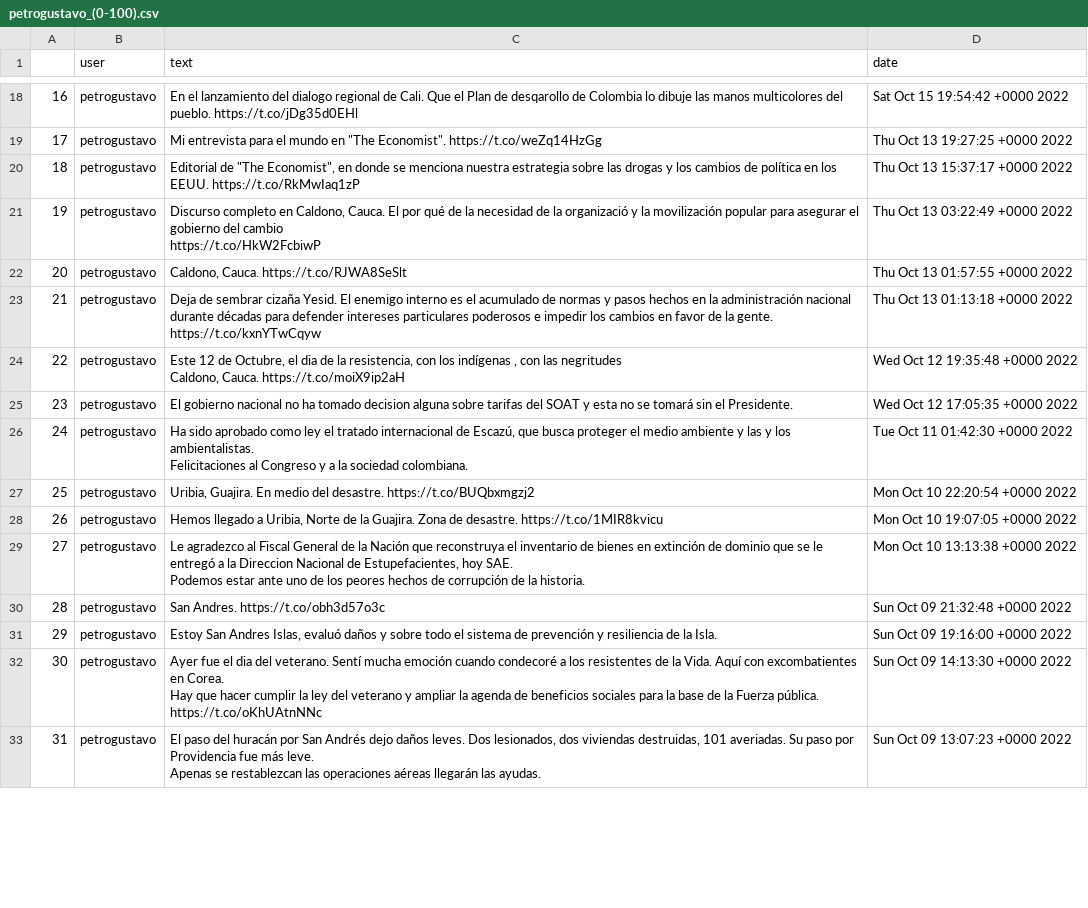
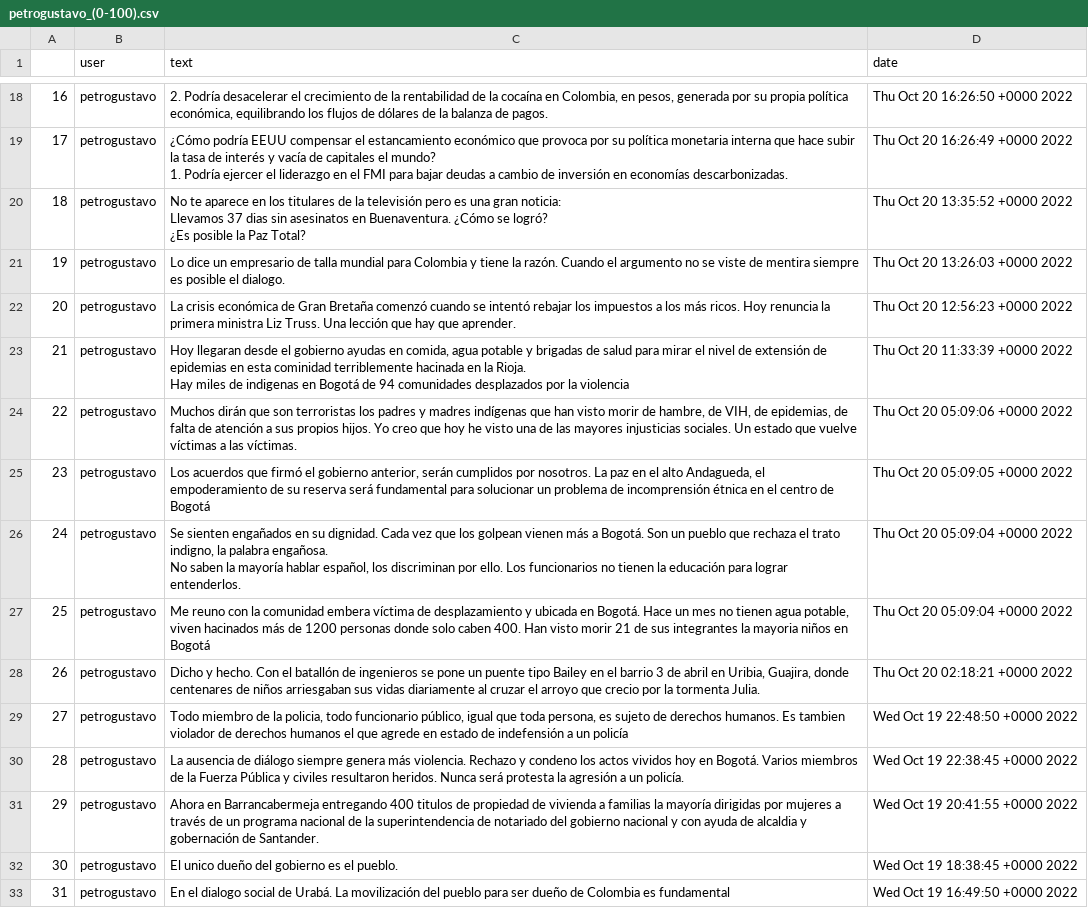
Before and after one commit to MachineMindCore/politics_tweets, a CSV file: data/raw/petrogustavo_(0-100).csv, drawn as a sheet; only a part is shown, gaps mark what is left out; ↵ is a line break in a cell; the diff covers the shown part only; the diff names each change by its address in the sheet, - before the commit and + after, or states it on an @@ line.

```diff
--- a/data/raw/petrogustavo_(0-100).csv
+++ b/data/raw/petrogustavo_(0-100).csv
-C18 (text): En el lanzamiento del dialogo regional de Cali. Que el Plan de desqarollo de Colombia lo dibuje las manos multicolores del pueblo. https://t.co/jDg35d0EHl
+C18 (text): 2. Podría desacelerar el crecimiento de la rentabilidad de la cocaína en Colombia, en pesos, generada por su propia política económica, equilibrando los flujos de dólares de la balanza de pagos.
-D18 (date): Sat Oct 15 19:54:42 +0000 2022
+D18 (date): Thu Oct 20 16:26:50 +0000 2022
-C19 (text): Mi entrevista para el mundo en "The Economist". https://t.co/weZq14HzGg
+C19 (text): ¿Cómo podría EEUU compensar el estancamiento económico que provoca por su política monetaria interna que hace subir la tasa de interés y vacía de capitales el mundo? ↵ 1. Podría ejercer el liderazgo en el FMI para bajar deudas a cambio de inversión en economías descarbonizadas.
-D19 (date): Thu Oct 13 19:27:25 +0000 2022
+D19 (date): Thu Oct 20 16:26:49 +0000 2022
-C20 (text): Editorial de "The Economist", en donde se menciona nuestra estrategia sobre las drogas y los cambios de política en los EEUU. https://t.co/RkMwIaq1zP
+C20 (text): No te aparece en los titulares de la televisión pero es una gran noticia: ↵ Llevamos 37 dias sin asesinatos en Buenaventura. ¿Cómo se logró? ↵ ¿Es posible la Paz Total?
-D20 (date): Thu Oct 13 15:37:17 +0000 2022
+D20 (date): Thu Oct 20 13:35:52 +0000 2022
-C21 (text): Discurso completo en Caldono, Cauca. El por qué de la necesidad de la organizació y la movilización popular para asegurar el gobierno del cambio ↵ https://t.co/HkW2FcbiwP
+C21 (text): Lo dice un empresario de talla mundial para Colombia y tiene la razón. Cuando el argumento no se viste de mentira siempre es posible el dialogo.
-D21 (date): Thu Oct 13 03:22:49 +0000 2022
+D21 (date): Thu Oct 20 13:26:03 +0000 2022
-C22 (text): Caldono, Cauca. https://t.co/RJWA8SeSlt
+C22 (text): La crisis económica de Gran Bretaña comenzó cuando se intentó rebajar los impuestos a los más ricos. Hoy renuncia la primera ministra Liz Truss. Una lección que hay que aprender.
-D22 (date): Thu Oct 13 01:57:55 +0000 2022
+D22 (date): Thu Oct 20 12:56:23 +0000 2022
-C23 (text): Deja de sembrar cizaña Yesid. El enemigo interno es el acumulado de normas y pasos hechos en la administración nacional durante décadas para defender intereses particulares poderosos e impedir los cambios en favor de la gente. https://t.co/kxnYTwCqyw
+C23 (text): Hoy llegaran desde el gobierno ayudas en comida, agua potable y brigadas de salud para mirar el nivel de extensión de epidemias en esta cominidad terriblemente hacinada en la Rioja. ↵ Hay miles de indigenas en Bogotá de 94 comunidades desplazados por la violencia
-D23 (date): Thu Oct 13 01:13:18 +0000 2022
+D23 (date): Thu Oct 20 11:33:39 +0000 2022
-C24 (text): Este 12 de Octubre, el dia de la resistencia, con los indígenas , con las negritudes ↵ Caldono, Cauca. https://t.co/moiX9ip2aH
+C24 (text): Muchos dirán que son terroristas los padres y madres indígenas que han visto morir de hambre, de VIH, de epidemias, de falta de atención a sus propios hijos. Yo creo que hoy he visto una de las mayores injusticias sociales. Un estado que vuelve víctimas a las víctimas.
-D24 (date): Wed Oct 12 19:35:48 +0000 2022
+D24 (date): Thu Oct 20 05:09:06 +0000 2022
-C25 (text): El gobierno nacional no ha tomado decision alguna sobre tarifas del SOAT y esta no se tomará sin el Presidente.
+C25 (text): Los acuerdos que firmó el gobierno anterior, serán cumplidos por nosotros. La paz en el alto Andagueda, el empoderamiento de su reserva será fundamental para solucionar un problema de incomprensión étnica en el centro de Bogotá
-D25 (date): Wed Oct 12 17:05:35 +0000 2022
+D25 (date): Thu Oct 20 05:09:05 +0000 2022
-C26 (text): Ha sido aprobado como ley el tratado internacional de Escazú, que busca proteger el medio ambiente y las y los ambientalistas. ↵ Felicitaciones al Congreso y a la sociedad colombiana.
+C26 (text): Se sienten engañados en su dignidad. Cada vez que los golpean vienen más a Bogotá. Son un pueblo que rechaza el trato indigno, la palabra engañosa. ↵ No saben la mayoría hablar español, los discriminan por ello. Los funcionarios no tienen la educación para lograr entenderlos.
-D26 (date): Tue Oct 11 01:42:30 +0000 2022
+D26 (date): Thu Oct 20 05:09:04 +0000 2022
-C27 (text): Uribia, Guajira. En medio del desastre. https://t.co/BUQbxmgzj2
+C27 (text): Me reuno con la comunidad embera víctima de desplazamiento y ubicada en Bogotá. Hace un mes no tienen agua potable, viven hacinados más de 1200 personas donde solo caben 400. Han visto morir 21 de sus integrantes la mayoria niños en Bogotá
-D27 (date): Mon Oct 10 22:20:54 +0000 2022
+D27 (date): Thu Oct 20 05:09:04 +0000 2022
-C28 (text): Hemos llegado a Uribia, Norte de la Guajira. Zona de desastre. https://t.co/1MIR8kvicu
+C28 (text): Dicho y hecho. Con el batallón de ingenieros se pone un puente tipo Bailey en el barrio 3 de abril en Uribia, Guajira, donde centenares de niños arriesgaban sus vidas diariamente al cruzar el arroyo que crecio por la tormenta Julia.
-D28 (date): Mon Oct 10 19:07:05 +0000 2022
+D28 (date): Thu Oct 20 02:18:21 +0000 2022
-C29 (text): Le agradezco al Fiscal General de la Nación que reconstruya el inventario de bienes en extinción de dominio que se le entregó a la Direccion Nacional de Estupefacientes, hoy SAE. ↵ Podemos estar ante uno de los peores hechos de corrupción de la historia.
+C29 (text): Todo miembro de la policia, todo funcionario público, igual que toda persona, es sujeto de derechos humanos. Es tambien violador de derechos humanos el que agrede en estado de indefensión a un policía
-D29 (date): Mon Oct 10 13:13:38 +0000 2022
+D29 (date): Wed Oct 19 22:48:50 +0000 2022
-C30 (text): San Andres. https://t.co/obh3d57o3c
+C30 (text): La ausencia de diálogo siempre genera más violencia. Rechazo y condeno los actos vividos hoy en Bogotá. Varios miembros de la Fuerza Pública y civiles resultaron heridos. Nunca será protesta la agresión a un policía.
-D30 (date): Sun Oct 09 21:32:48 +0000 2022
+D30 (date): Wed Oct 19 22:38:45 +0000 2022
-C31 (text): Estoy San Andres Islas, evaluó daños y sobre todo el sistema de prevención y resiliencia de la Isla.
+C31 (text): Ahora en Barrancabermeja entregando 400 titulos de propiedad de vivienda a familias la mayoría dirigidas por mujeres a través de un programa nacional de la superintendencia de notariado del gobierno nacional y con ayuda de alcaldia y gobernación de Santander.
-D31 (date): Sun Oct 09 19:16:00 +0000 2022
+D31 (date): Wed Oct 19 20:41:55 +0000 2022
-C32 (text): Ayer fue el dia del veterano. Sentí mucha emoción cuando condecoré a los resistentes de la Vida. Aquí con excombatientes en Corea. ↵ Hay que hacer cumplir la ley del veterano y ampliar la agenda de beneficios sociales para la base de la Fuerza pública. https://t.co/oKhUAtnNNc
+C32 (text): El unico dueño del gobierno es el pueblo.
-D32 (date): Sun Oct 09 14:13:30 +0000 2022
+D32 (date): Wed Oct 19 18:38:45 +0000 2022
-C33 (text): El paso del huracán por San Andrés dejo daños leves. Dos lesionados, dos viviendas destruidas, 101 averiadas. Su paso por Providencia fue más leve. ↵ Apenas se restablezcan las operaciones aéreas llegarán las ayudas.
+C33 (text): En el dialogo social de Urabá. La movilización del pueblo para ser dueño de Colombia es fundamental
-D33 (date): Sun Oct 09 13:07:23 +0000 2022
+D33 (date): Wed Oct 19 16:49:50 +0000 2022
```
Also changed, not shown: 168 edited cells elsewhere in this file, 8 other files.
